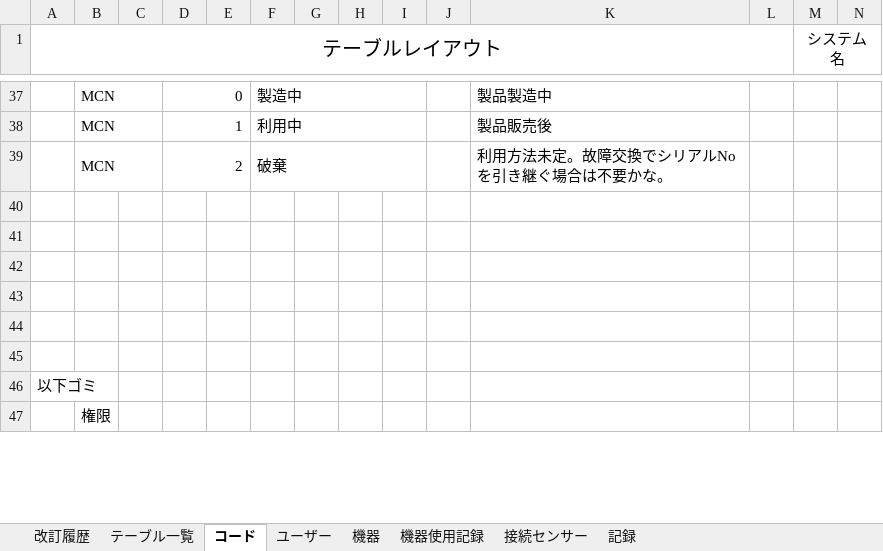
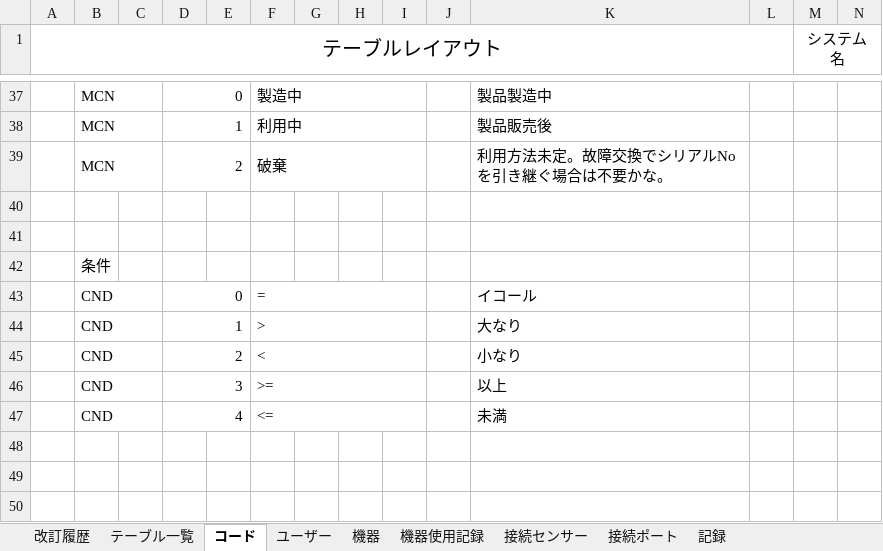
Before and after one commit to 4saito5/SensorManagementWeb, an Excel workbook: db/テーブル設計書.xlsx, sheet コード, drawn as a sheet; only a part is shown, gaps mark what is left out; the shorter side is filled out with more unchanged rows; values as stored, in another font and other column widths than the file's, no borders; charts and pictures not drawn; rows hold the shown columns only; the diff names each change by its address in the sheet, - before the commit and + after, or states it on an @@ line.

```diff
--- a/db/テーブル設計書.xlsx (sheet コード)
+++ b/db/テーブル設計書.xlsx (sheet コード)
+sheet tab: 接続ポート
+row 42:  | 条件
+row 43:  | CND |  | 0 |  | = |  |  |  |  | イコール
+row 44:  | CND |  | 1 |  | > |  |  |  |  | 大なり
+row 45:  | CND |  | 2 |  | < |  |  |  |  | 小なり
+row 46:  | CND |  | 3 |  | >= |  |  |  |  | 以上
+row 47:  | CND |  | 4 |  | <= |  |  |  |  | 未満
```
Also changed, not shown: sheet テーブル一覧, sheet 改訂履歴, charts or pictures, 1 other file.
